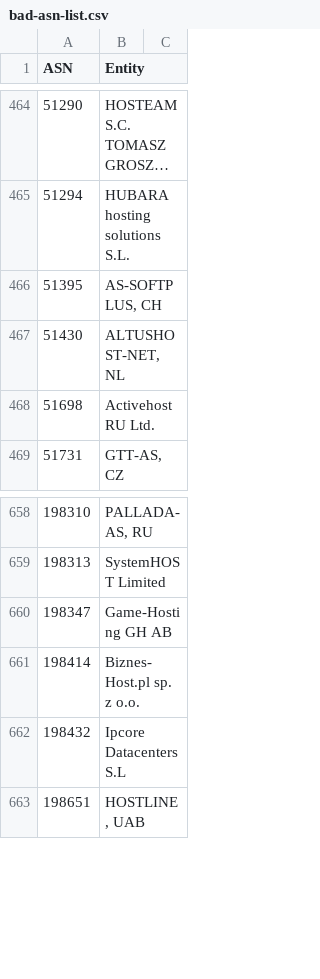
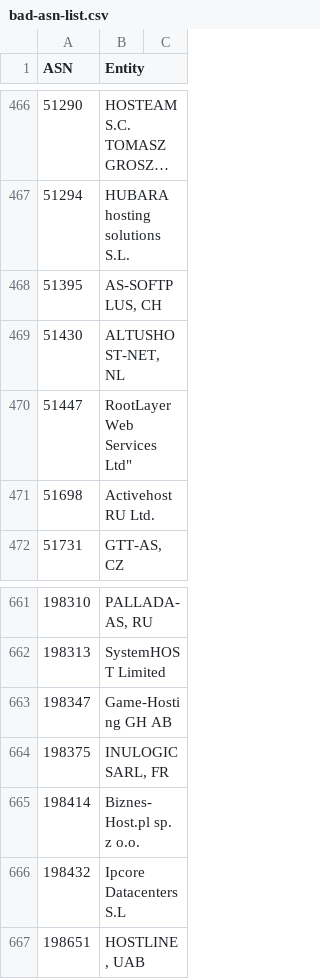
Before and after one commit to brianhama/bad-asn-list, a CSV file: bad-asn-list.csv, drawn as a sheet; only a part is shown, gaps mark what is left out; long unchanged cells end in …; the diff covers the shown part only.

```diff
--- a/bad-asn-list.csv
+++ b/bad-asn-list.csv
@@ -467,2 +469,3 @@ ASN,Entity
 51430,"ALTUSHOST-NET, NL"
+51447," "RootLayer Web Services Ltd"
 51698,"Activehost RU Ltd."
@@ -660,2 +663,3 @@ ASN,Entity
 198347,"Game-Hosting GH AB"
+198375,"INULOGIC SARL, FR"
 198414,"Biznes-Host.pl sp. z o.o."
```
Also changed, not shown: 6 added rows and 2 edited cells elsewhere in this file, 1 other file.
